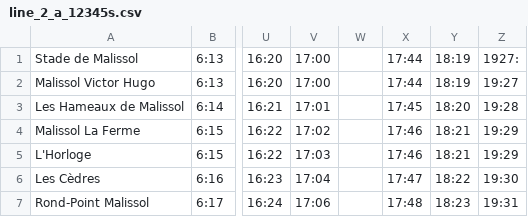
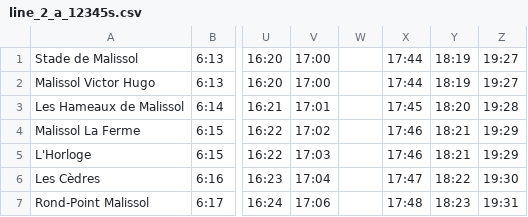
Before and after one commit to leocity207/Isochrone, a CSV file: Ressource/Ligne2/line_2_a_12345s.csv, drawn as a sheet; only a part is shown, gaps mark what is left out; the diff names each change by its address in the sheet, - before the commit and + after, or states it on an @@ line.

```diff
--- a/Ressource/Ligne2/line_2_a_12345s.csv
+++ b/Ressource/Ligne2/line_2_a_12345s.csv
-Z1: 1927:
+Z1: 19:27
```
Also changed, not shown: Ressource/Geographie/coordinate.csv, Ressource/Ligne2/line_2_r_6t_12345v.csv, 21 other files.
